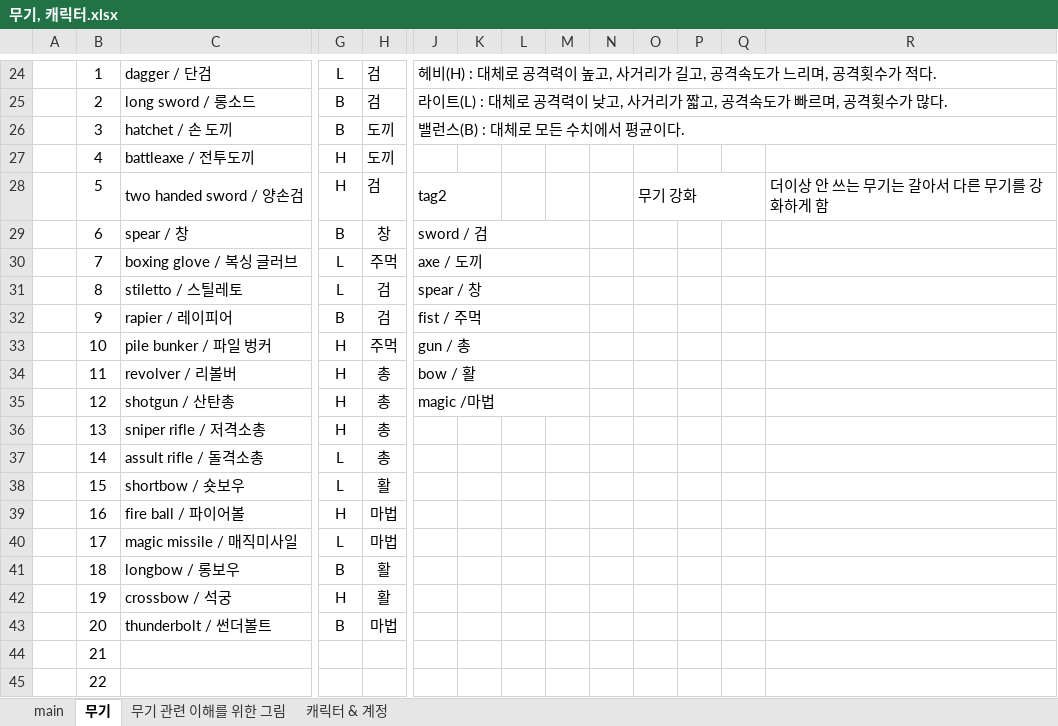
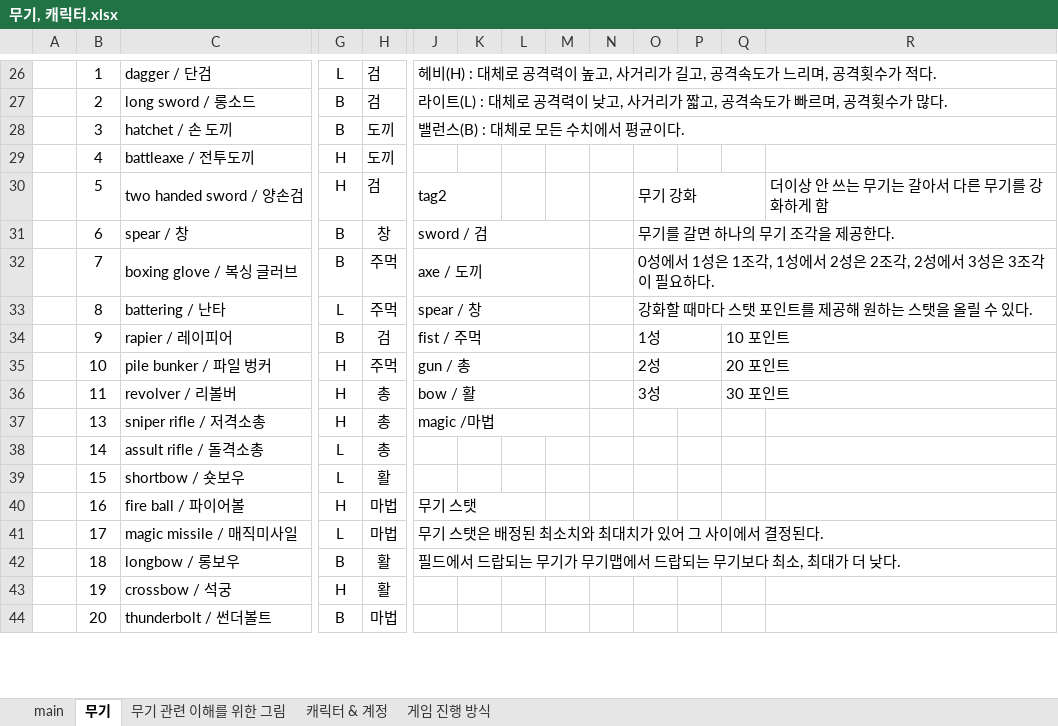
Before and after one commit to HYOJEONG0213/SummerProject, an Excel workbook: Disign/무기, 캐릭터.xlsx, sheet 무기, drawn as a sheet; only a part is shown, gaps mark what is left out; values as stored, in another font and other column widths than the file's, no borders; removed rows and columns are numbered as before the commit, all else as after; rows hold the shown columns only; the diff covers the shown part only; the diff names each change by its address in the sheet, - before the commit and + after, or states it on an @@ line.

```diff
--- a/Disign/무기, 캐릭터.xlsx (sheet 무기)
+++ b/Disign/무기, 캐릭터.xlsx (sheet 무기)
+sheet tab: 게임 진행 방식
-O31: (empty)
+O31: 무기를 갈면 하나의 무기 조각을 제공한다.
+O31:R31 merged
-G32: L
+G32: B
-O32: (empty)
+O32: 0성에서 1성은 1조각, 1성에서 2성은 2조각, 2성에서 3성은 3조각이 필요하다.
+O32:R32 merged
-C33: stiletto / 스틸레토
+C33: battering / 난타
-H33: 검
+H33: 주먹
-O33: (empty)
+O33: 강화할 때마다 스탯 포인트를 제공해 원하는 스탯을 올릴 수 있다.
+O33:R33 merged
-O34: (empty)
+O34: 1성
+O34:P34 merged
-Q34: (empty)
+Q34: 10 포인트
+Q34:R34 merged
-O35: (empty)
+O35: 2성
+O35:P35 merged
-Q35: (empty)
+Q35: 20 포인트
+Q35:R35 merged
-O36: (empty)
+O36: 3성
+O36:P36 merged
-Q36: (empty)
+Q36: 30 포인트
+Q36:R36 merged
-row 35:  | 12 | shotgun / 산탄총 | H | 총 | magic /마법
-J37: (empty)
+J37: magic /마법
+J37:M37 merged
-J40: (empty)
+J40: 무기 스탯
+J40:L40 merged
-J41: (empty)
+J41: 무기 스탯은 배정된 최소치와 최대치가 있어 그 사이에서 결정된다.
+J41:R41 merged
-J42: (empty)
+J42: 필드에서 드랍되는 무기가 무기맵에서 드랍되는 무기보다 최소, 최대가 더 낮다.
+J42:R42 merged
-row 44:  | 21
-row 45:  | 22
```
Also changed, not shown: 18 added rows, 5 removed rows, 8 edited cells, cell formats and merged cells elsewhere in this sheet, sheet 캐릭터 & 계정, charts or pictures.
